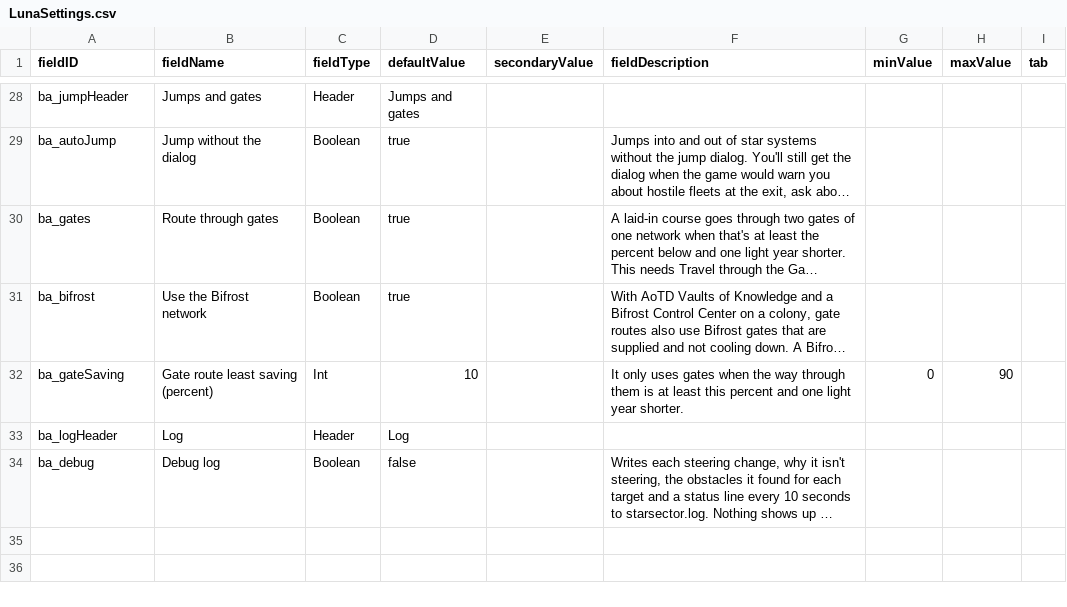
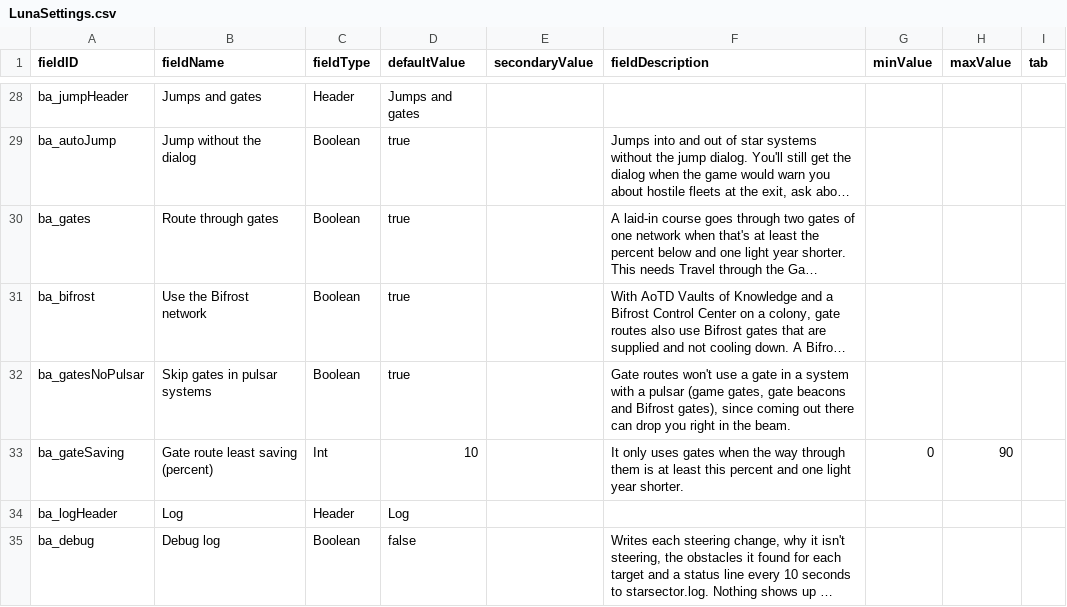
Before and after one commit to Mjolniar/auto-er-pilot, a CSV file: data/config/LunaSettings.csv, drawn as a sheet; only a part is shown, gaps mark what is left out; long unchanged cells end in …; the diff names each change by its address in the sheet, - before the commit and + after, or states it on an @@ line.

```diff
--- a/data/config/LunaSettings.csv
+++ b/data/config/LunaSettings.csv
+row 32: ba_gatesNoPulsar | Skip gates in pulsar systems | Boolean | true |  | Gate routes won't use a gate in a system with a pulsar (game gates, gate beacons and Bifrost gates), since coming out there can drop you right in the beam.
```
Also changed, not shown: 8 other files.
